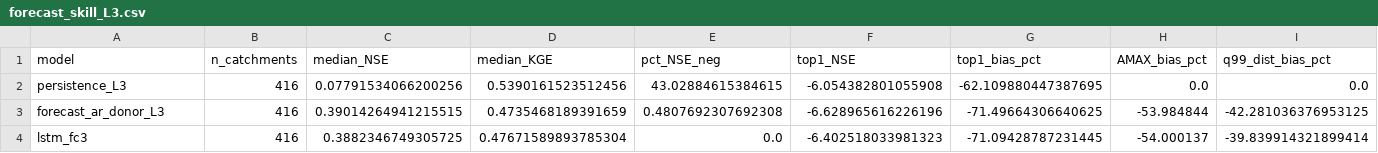
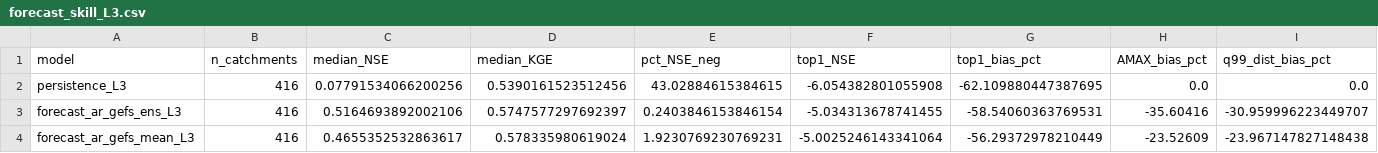
Before and after one commit to danielthomascooper/flood, a CSV file: experiments/results/forecast_skill_L3.csv, drawn as a sheet; only a part is shown; removed rows and columns are numbered as before the commit, all else as after; rows hold the shown columns only; the diff names each change by its address in the sheet, - before the commit and + after, or states it on an @@ line.

```diff
--- a/experiments/results/forecast_skill_L3.csv
+++ b/experiments/results/forecast_skill_L3.csv
-row 3: forecast_ar_donor_L3 | 416 | 0.39014264941215515 | 0.4735468189391659 | 0.4807692307692308 | -6.628965616226196 | -71.49664306640625 | -53.984844 | -42.281036376953125
-row 4: lstm_fc3 | 416 | 0.3882346749305725 | 0.47671589893785304 | 0.0 | -6.402518033981323 | -71.09428787231445 | -54.000137 | -39.839914321899414
+row 3: forecast_ar_gefs_ens_L3 | 416 | 0.5164693892002106 | 0.5747577297692397 | 0.2403846153846154 | -5.034313678741455 | -58.54060363769531 | -35.60416 | -30.959996223449707
+row 4: forecast_ar_gefs_mean_L3 | 416 | 0.4655352532863617 | 0.578335980619024 | 1.9230769230769231 | -5.0025246143341064 | -56.29372978210449 | -23.52609 | -23.967147827148438
```
Also changed, not shown: experiments/results/forecast_skill_L1.csv, 7 other files.
